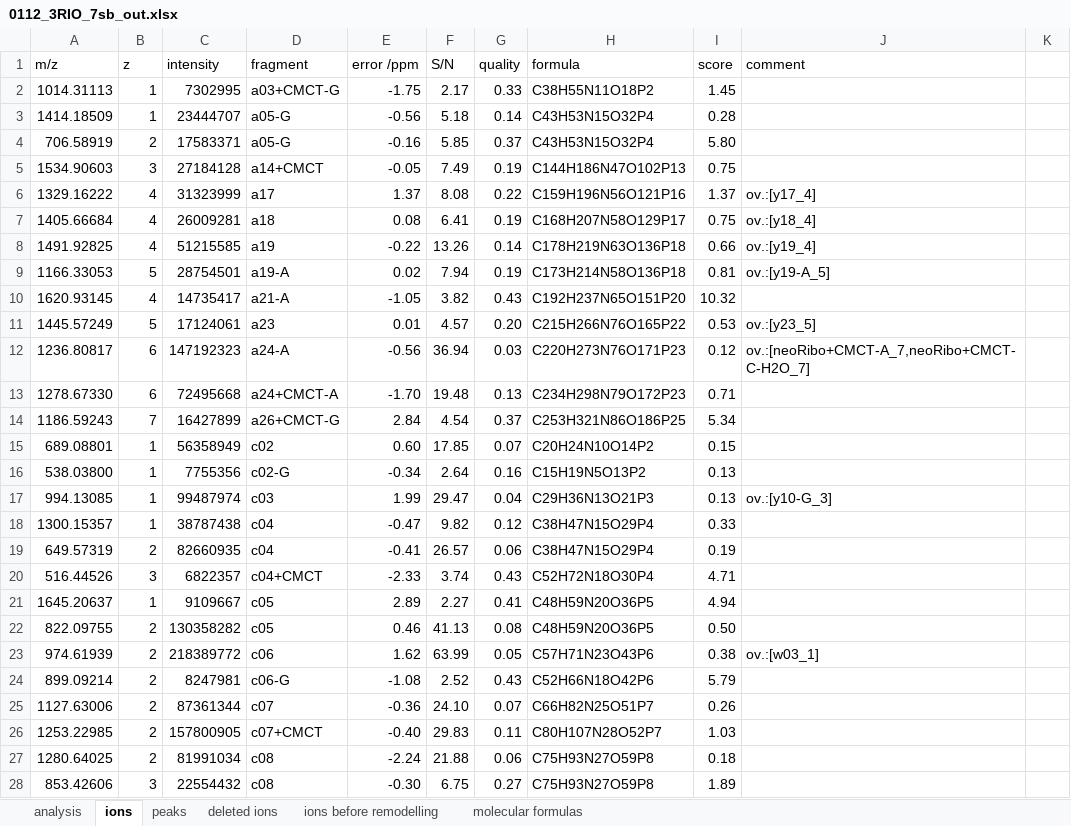
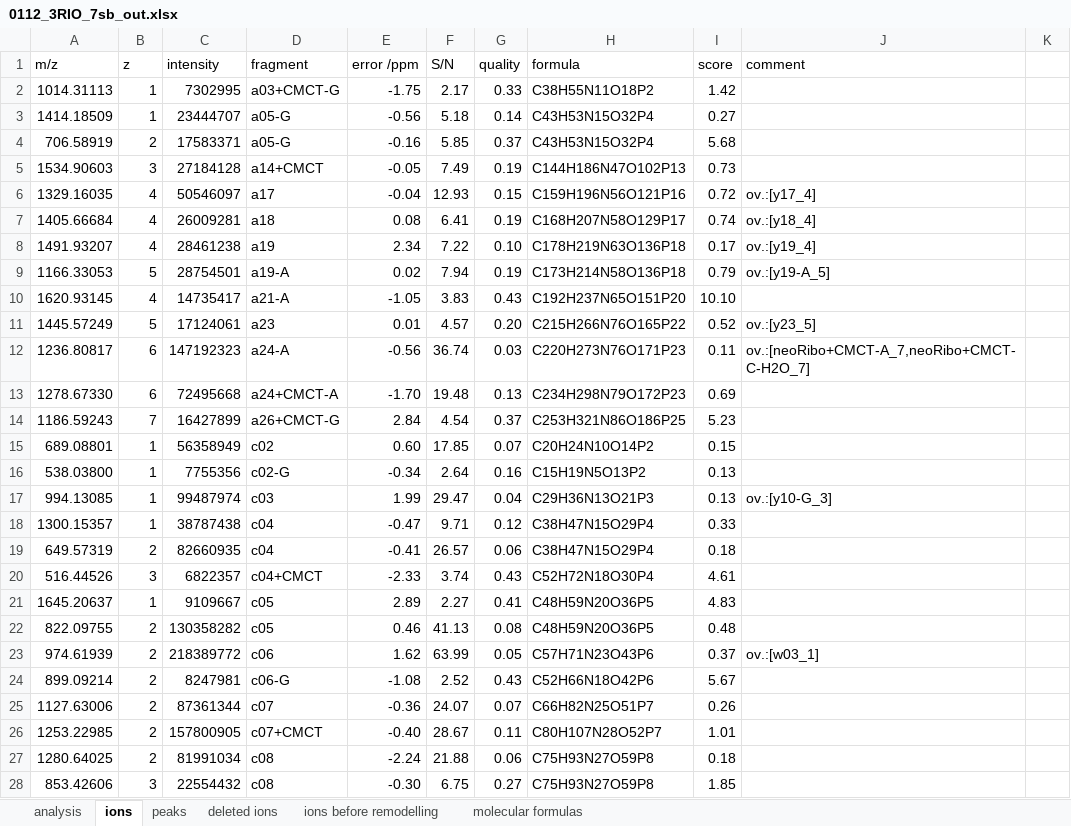
Before and after one commit to michael-palasser/FAST-MS, an Excel workbook: Spectral_data/top-down/0112_3RIO_7sb_out.xlsx, sheet ions, drawn as a sheet; only a part is shown; values as stored, in another font and other column widths than the file's, no cell formats; conditional formats not drawn; removed rows and columns are numbered as before the commit, all else as after; the diff covers the shown part only; the diff names each change by its address in the sheet, - before the commit and + after, or states it on an @@ line.

```diff
--- a/Spectral_data/top-down/0112_3RIO_7sb_out.xlsx (sheet ions)
+++ b/Spectral_data/top-down/0112_3RIO_7sb_out.xlsx (sheet ions)
-I2 (score): 1.45
+I2 (score): 1.42
-I3 (score): 0.28
+I3 (score): 0.27
-I4 (score): 5.80
+I4 (score): 5.68
-I5 (score): 0.75
+I5 (score): 0.73
-row 6: 1329.16222 | 4 | 31323999 | a17 | 1.37 | 8.08 | 0.22 | C159H196N56O121P16 | 1.37 | ov.:[y17_4]
+row 6: 1329.16035 | 4 | 50546097 | a17 | -0.04 | 12.93 | 0.15 | C159H196N56O121P16 | 0.72 | ov.:[y17_4]
-I7 (score): 0.75
+I7 (score): 0.74
-row 8: 1491.92825 | 4 | 51215585 | a19 | -0.22 | 13.26 | 0.14 | C178H219N63O136P18 | 0.66 | ov.:[y19_4]
+row 8: 1491.93207 | 4 | 28461238 | a19 | 2.34 | 7.22 | 0.10 | C178H219N63O136P18 | 0.17 | ov.:[y19_4]
-I9 (score): 0.81
+I9 (score): 0.79
-F10 (S/N): 3.82
+F10 (S/N): 3.83
-I10 (score): 10.32
+I10 (score): 10.10
-I11 (score): 0.53
+I11 (score): 0.52
-F12 (S/N): 36.94
+F12 (S/N): 36.74
-I12 (score): 0.12
+I12 (score): 0.11
-I13 (score): 0.71
+I13 (score): 0.69
-I14 (score): 5.34
+I14 (score): 5.23
-F18 (S/N): 9.82
+F18 (S/N): 9.71
-I19 (score): 0.19
+I19 (score): 0.18
-I20 (score): 4.71
+I20 (score): 4.61
-I21 (score): 4.94
+I21 (score): 4.83
-I22 (score): 0.50
+I22 (score): 0.48
-I23 (score): 0.38
+I23 (score): 0.37
-I24 (score): 5.79
+I24 (score): 5.67
-F25 (S/N): 24.10
+F25 (S/N): 24.07
-F26 (S/N): 29.83
+F26 (S/N): 28.67
-I26 (score): 1.03
+I26 (score): 1.01
-I28 (score): 1.89
+I28 (score): 1.85
```
Also changed, not shown: 2 added rows, 1 removed row and 162 edited cells elsewhere in this sheet, sheet deleted ions, sheet peaks, sheet ions before remodelling, sheet analysis, cell formats, charts or pictures, Spectral_data/top-down/0112_1p5NEO_2_7g_out.xlsx, Spectral_data/top-down/0112_1p5NEO_2_7sb_out.xlsx, 38 other files.
